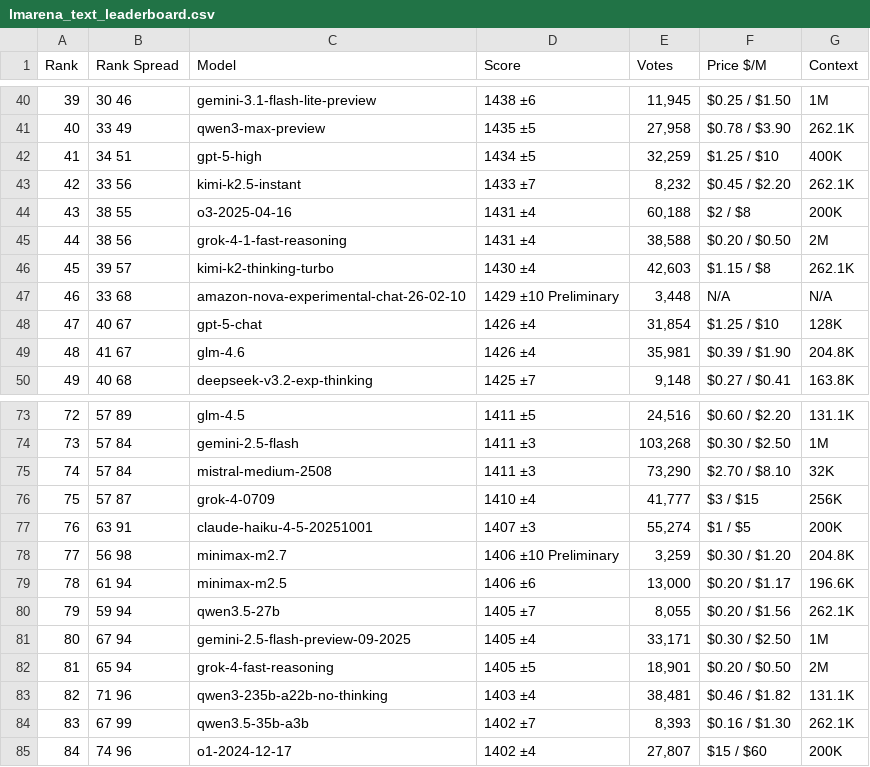
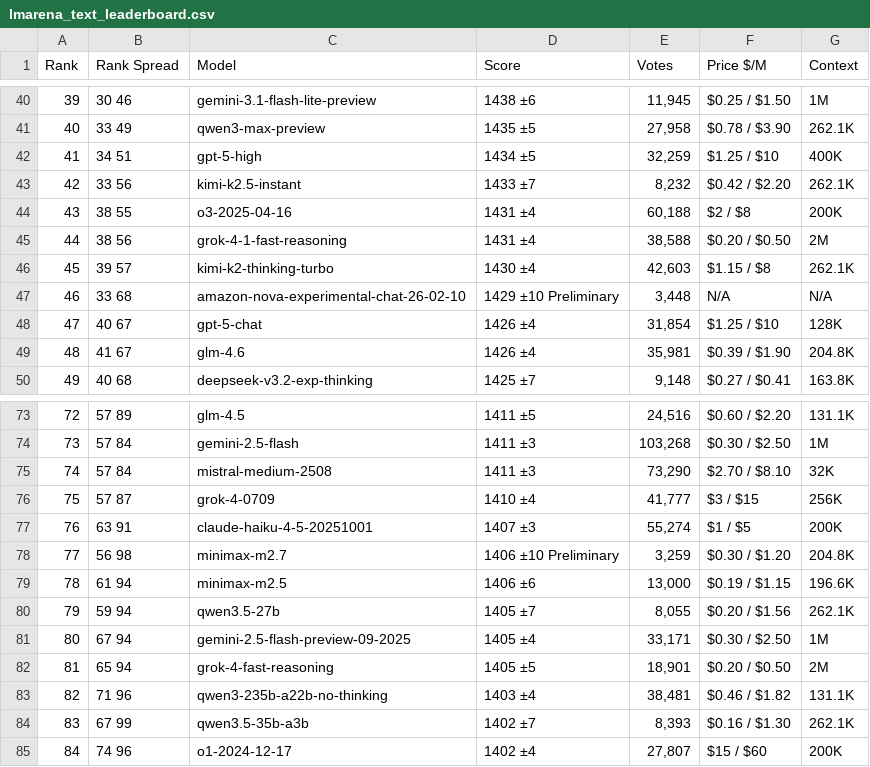
Before and after one commit to Franri3008/franri3008.github.io, a CSV file: pages/CEPS/AI-World/ModelLeaderboard/data/scraped/lmarena_text_leaderboard.csv, drawn as a sheet; only a part is shown, gaps mark what is left out.

```diff
--- a/pages/CEPS/AI-World/ModelLeaderboard/data/scraped/lmarena_text_leaderboard.csv
+++ b/pages/CEPS/AI-World/ModelLeaderboard/data/scraped/lmarena_text_leaderboard.csv
@@ -42,3 +42,3 @@ Rank,Rank Spread,Model,Score,Votes,Price $/M,Context
 41,34 51,gpt-5-high,1434 ±5,"32,259",$1.25 / $10,400K
-42,33 56,kimi-k2.5-instant,1433 ±7,"8,232",$0.45 / $2.20,262.1K
+42,33 56,kimi-k2.5-instant,1433 ±7,"8,232",$0.42 / $2.20,262.1K
 43,38 55,o3-2025-04-16,1431 ±4,"60,188",$2 / $8,200K
@@ -78,3 +78,3 @@ Rank,Rank Spread,Model,Score,Votes,Price $/M,Context
 77,56 98,minimax-m2.7,1406 ±10 Preliminary,"3,259",$0.30 / $1.20,204.8K
-78,61 94,minimax-m2.5,1406 ±6,"13,000",$0.20 / $1.17,196.6K
+78,61 94,minimax-m2.5,1406 ±6,"13,000",$0.19 / $1.15,196.6K
 79,59 94,qwen3.5-27b,1405 ±7,"8,055",$0.20 / $1.56,262.1K
```
Also changed, not shown: pages/CEPS/AI-World/ModelLeaderboard/data/scraped/aa_models_leaderboard.csv, 2 other files.
